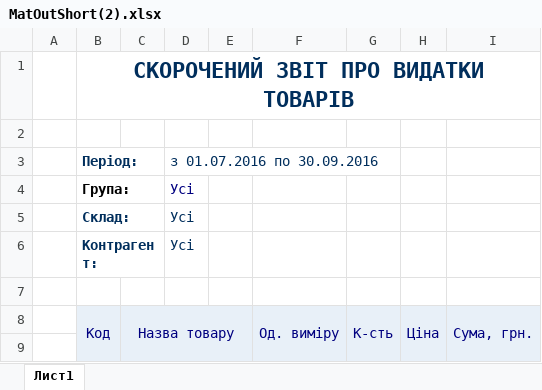
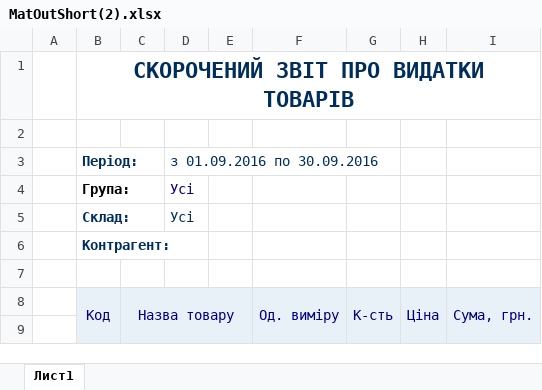
Before and after one commit to sp75/SP-Sklad, an Excel workbook: SP_Sklad/Rep/MatOutShort(2).xlsx, sheet Лист1, drawn as a sheet; only a part is shown; values as stored, in another font and other column widths than the file's, no borders; the diff covers the shown part only; the diff names each change by its address in the sheet, - before the commit and + after, or states it on an @@ line.

```diff
--- a/SP_Sklad/Rep/MatOutShort(2).xlsx (sheet Лист1)
+++ b/SP_Sklad/Rep/MatOutShort(2).xlsx (sheet Лист1)
-D3: з 01.07.2016 по 30.09.2016
+D3: з 01.09.2016 по 30.09.2016
-D6 (з 01.09.2016 по 30.09.2016): Усі
+D6 (з 01.09.2016 по 30.09.2016): (empty)
```
Also changed, not shown: 44 added rows, 28 edited cells, cell formats and merged cells elsewhere in this sheet, SP_Sklad/Rep/MatInShort(1).xlsx, SP_Sklad/TempLate/MatOut.xlsx, 27 other files.
